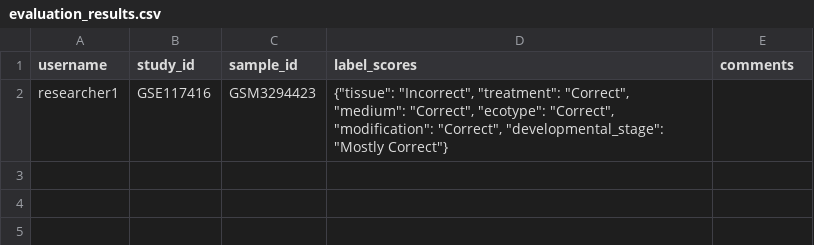
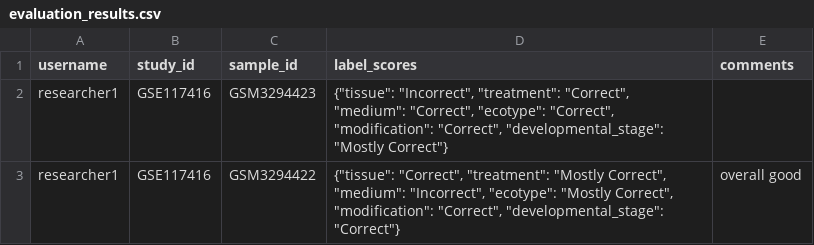
Before and after one commit to AlexDeLos/Arabidopsis-Gene-Expression-Compendia, a CSV file: src/label_evaluation/data/evaluation_results.csv, drawn as a sheet; the diff names each change by its address in the sheet, - before the commit and + after, or states it on an @@ line.

```diff
--- a/src/label_evaluation/data/evaluation_results.csv
+++ b/src/label_evaluation/data/evaluation_results.csv
+row 3: researcher1 | GSE117416 | GSM3294422 | {"tissue": "Correct", "treatment": "Mostly Correct", "medium": "Incorrect", "ecotype": "Mostly Correct", "modification": "Correct", "developmental_stage": "Correct"} | overall good
```
Also changed, not shown: 5 other files.
